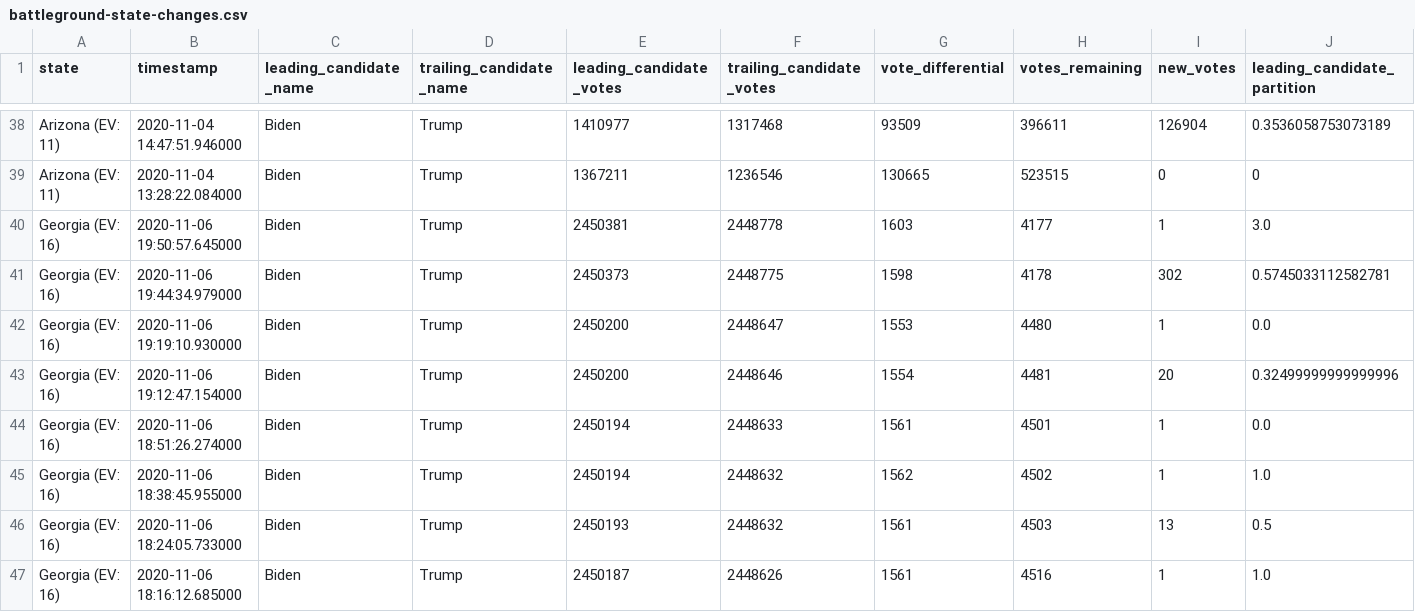
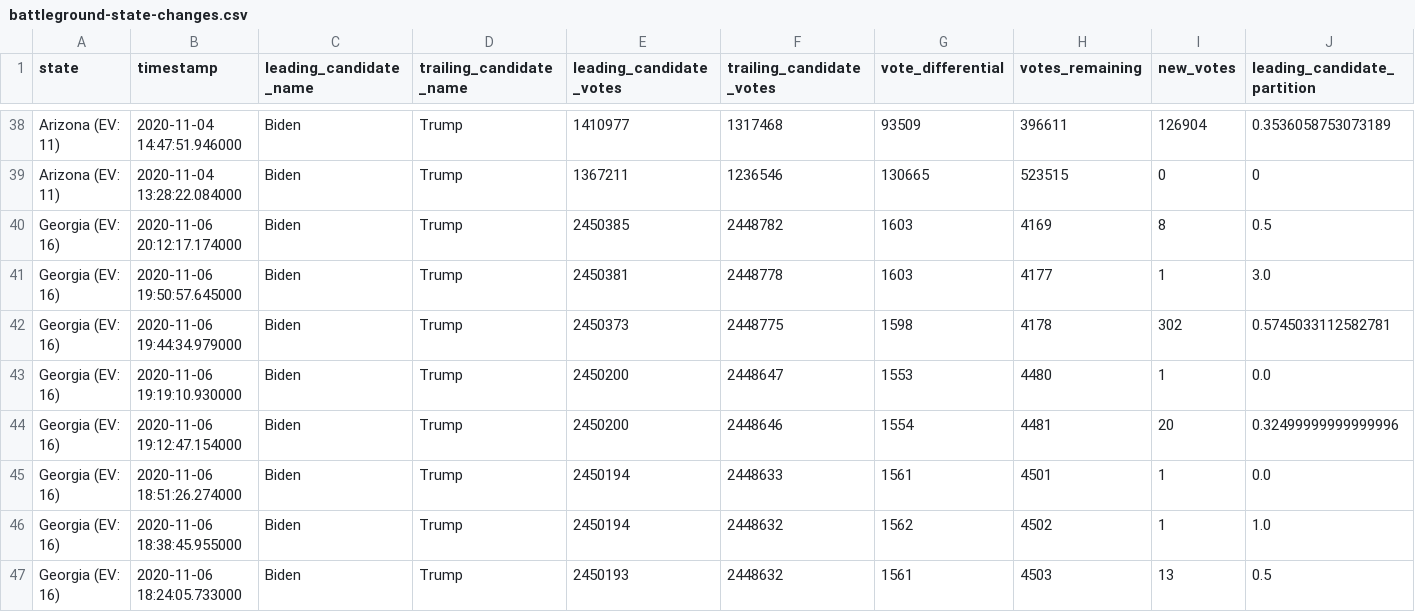
Before and after one commit to Bart0110/nyt-2020-election-scraper, a CSV file: battleground-state-changes.csv, drawn as a sheet; only a part is shown, gaps mark what is left out; the shorter side is filled out with more unchanged rows; rows hold the shown columns only; the diff names each change by its address in the sheet, - before the commit and + after, or states it on an @@ line.

Commit message:
Regenerate battleground-state-changes.<txt/html/csv>

```diff
--- a/battleground-state-changes.csv
+++ b/battleground-state-changes.csv
+row 40: Georgia (EV: 16) | 2020-11-06 20:12:17.174000 | Biden | Trump | 2450385 | 2448782 | 1603 | 4169 | 8 | 0.5
```
Also changed, not shown: 4 other files.
